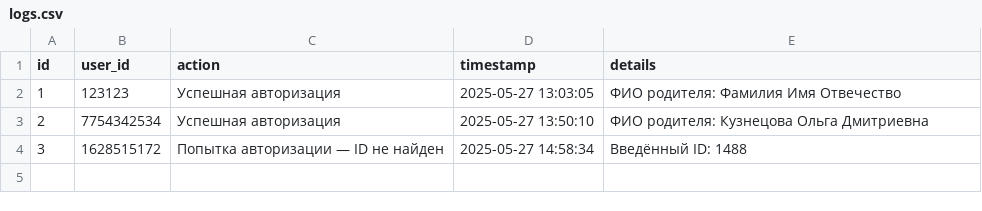
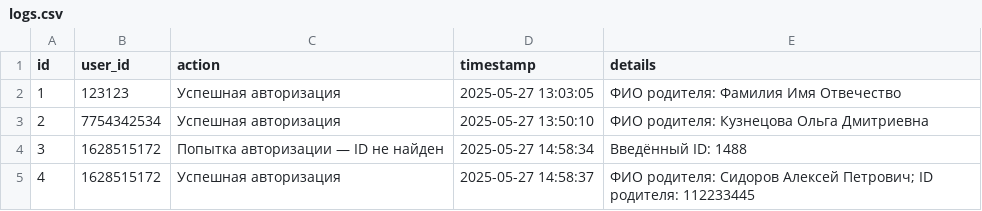
Before and after one commit to database-crl/parentbot-database, a CSV file: db/logs.csv, drawn as a sheet; the diff names each change by its address in the sheet, - before the commit and + after, or states it on an @@ line.

Commit message:
auto: лог успешная авторизация — 1628515172

```diff
--- a/db/logs.csv
+++ b/db/logs.csv
+row 5: 4 | 1628515172 | Успешная авторизация | 2025-05-27 14:58:37 | ФИО родителя: Сидоров Алексей Петрович; ID родителя: 112233445
```
